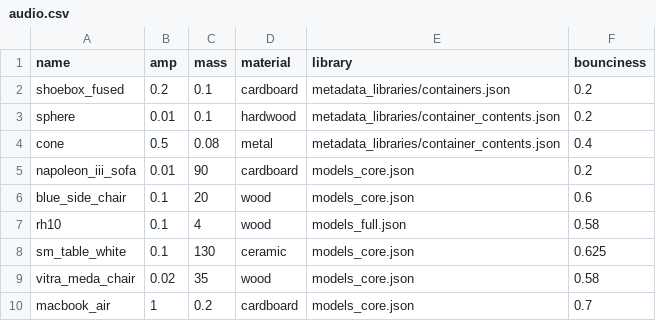
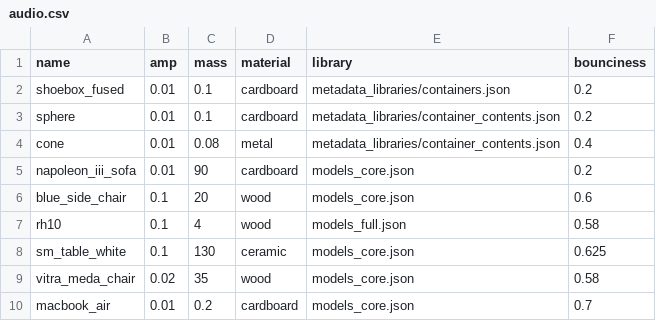
Before and after one commit to alters-mit/sticky_mitten_avatar, a CSV file: sticky_mitten_avatar/audio.csv, drawn as a sheet.

```diff
--- a/sticky_mitten_avatar/audio.csv
+++ b/sticky_mitten_avatar/audio.csv
@@ -1,5 +1,5 @@
 name,amp,mass,material,library,bounciness
-shoebox_fused,0.2,0.1,cardboard,metadata_libraries/containers.json,0.2
-sphere,0.01,0.1,hardwood,metadata_libraries/container_contents.json,0.2
-cone,0.5,0.08,metal,metadata_libraries/container_contents.json,0.4
+shoebox_fused,0.01,0.1,cardboard,metadata_libraries/containers.json,0.2
+sphere,0.01,0.1,cardboard,metadata_libraries/container_contents.json,0.2
+cone,0.01,0.08,metal,metadata_libraries/container_contents.json,0.4
 napoleon_iii_sofa,0.01,90,cardboard,models_core.json,0.2
@@ -9,2 +9,2 @@ sm_table_white,0.1,130,ceramic,models_core.json,0.625
 vitra_meda_chair,0.02,35,wood,models_core.json,0.58
-macbook_air,1,0.2,cardboard,models_core.json,0.7
+macbook_air,0.01,0.2,cardboard,models_core.json,0.7
```
Also changed, not shown: 6 other files.
